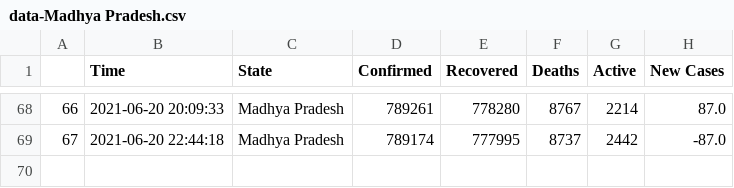
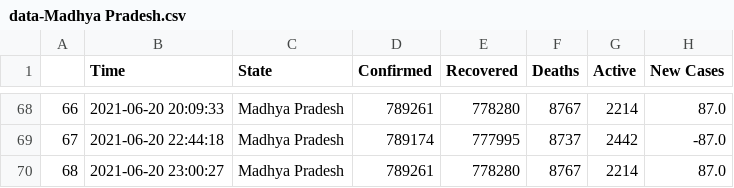
Before and after one commit to dakkshesh07/covid19_data-india-DERP, a CSV file: Madhya Pradesh/data-Madhya Pradesh.csv, drawn as a sheet; only a part is shown, gaps mark what is left out.

Commit message:
Madhya Pradesh: upload updated datasets, fetched on 2021-06-20 23:00:27

```diff
--- a/Madhya Pradesh/data-Madhya Pradesh.csv
+++ b/Madhya Pradesh/data-Madhya Pradesh.csv
@@ -69 +69,2 @@
 67,2021-06-20 22:44:18,Madhya Pradesh,789174,777995,8737,2442,-87.0
+68,2021-06-20 23:00:27,Madhya Pradesh,789261,778280,8767,2214,87.0
```
